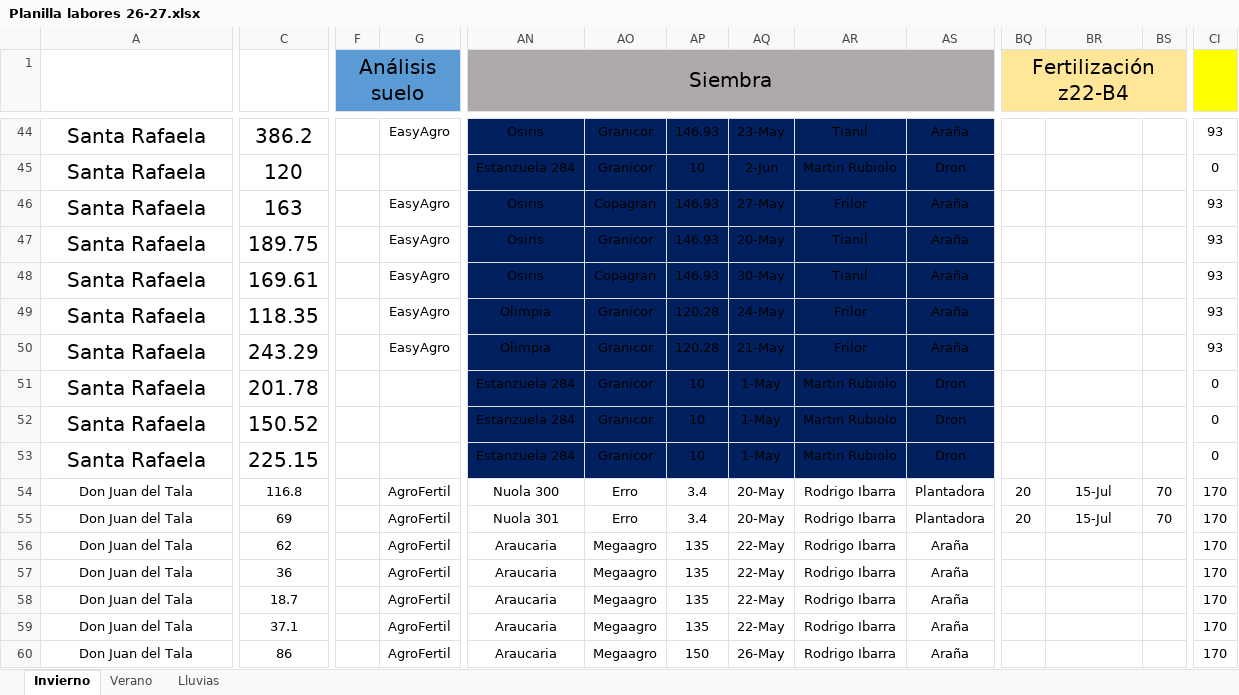
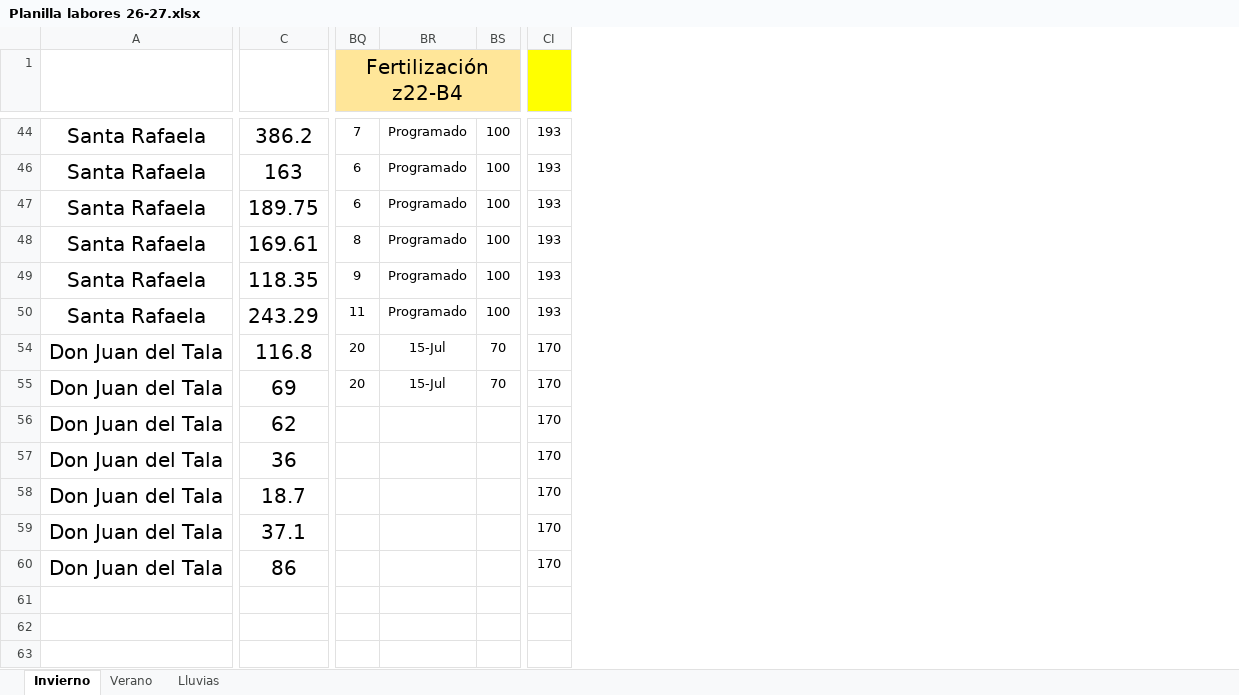
Before and after one commit to CeibosGroup/Agricultura-Litoral-Norte, an Excel workbook: Planilla labores 26-27.xlsx, sheet Invierno, drawn as a sheet; only a part is shown, gaps mark what is left out; values as stored, in another font and other column widths than the file's, no borders; rows hold the shown columns only; the diff covers the shown part only; the diff names each change by its address in the sheet, - before the commit and + after, or states it on an @@ line.

```diff
--- a/Planilla labores 26-27.xlsx (sheet Invierno)
+++ b/Planilla labores 26-27.xlsx (sheet Invierno)
@@ column F (Análisis suelo) hidden, empty @@
@@ column G hidden, row 44: EasyAgro; rows 46-50: all EasyAgro; rows 54-60: all AgroFertil @@
@@ column AN (Siembra) hidden, row 44: Osiris; rows 46-50: Osiris | Osiris | Osiris | Olimpia | Olimpia; rows 54-60: Nuola 300 | Nuola 301 | Araucaria | Araucaria | Araucaria | Araucaria | Araucaria @@
@@ column AO hidden, row 44: Granicor; rows 46-50: Copagran | Granicor | Copagran | Granicor | Granicor; rows 54-60: Erro | Erro | Megaagro | Megaagro | Megaagro | Megaagro | Megaagro @@
@@ column AP hidden, row 44: 146.93; rows 46-50: 146.93 | 146.93 | 146.93 | 120.28 | 120.28; rows 54-60: 3.4 | 3.4 | 135 | 135 | 135 | 135 | 150 @@
@@ column AQ hidden, row 44: 23-May; rows 46-50: 27-May | 20-May | 30-May | 24-May | 21-May; rows 54-60: 20-May | 20-May | 22-May | 22-May | 22-May | 22-May | 26-May @@
@@ column AR hidden, row 44: Tianil; rows 46-50: Frilor | Tianil | Tianil | Frilor | Frilor; rows 54-60: all Rodrigo Ibarra @@
@@ column AS hidden, row 44: Araña; rows 46-50: all Araña; rows 54-60: Plantadora | Plantadora | Araña | Araña | Araña | Araña | Araña @@
-BQ44 (Fertilización z22-B4): (empty)
+BQ44 (Fertilización z22-B4): 7
-BR44: (empty)
+BR44: Programado
-BS44: (empty)
+BS44: 100
-CI44: 93
+CI44: 193
-row 45: Santa Rafaela | 120 |  |  | Estanzuela 284 | Granicor | 10 | 2-Jun | Martin Rubiolo | Dron |  |  |  | 0
-BQ46:BQ47 (Fertilización z22-B4): (empty)
+BQ46:BQ47 (Fertilización z22-B4): 6
-BR46:BR50: (empty)
+BR46:BR50: Programado
-BS46:BS50: (empty)
+BS46:BS50: 100
-CI46:CI50: 93
+CI46:CI50: 193
-BQ48 (Fertilización z22-B4): (empty)
+BQ48 (Fertilización z22-B4): 8
-BQ49 (Fertilización z22-B4): (empty)
+BQ49 (Fertilización z22-B4): 9
-BQ50 (Fertilización z22-B4): (empty)
+BQ50 (Fertilización z22-B4): 11
-row 51: Santa Rafaela | 201.78 |  |  | Estanzuela 284 | Granicor | 10 | 1-May | Martin Rubiolo | Dron |  |  |  | 0
-row 52: Santa Rafaela | 150.52 |  |  | Estanzuela 284 | Granicor | 10 | 1-May | Martin Rubiolo | Dron |  |  |  | 0
-row 53: Santa Rafaela | 225.15 |  |  | Estanzuela 284 | Granicor | 10 | 1-May | Martin Rubiolo | Dron |  |  |  | 0
@@ A54:C60 text size: larger @@
```
Also changed, not shown: 24 removed rows, 55 removed columns, 24 edited cells and cell formats elsewhere in this sheet.
